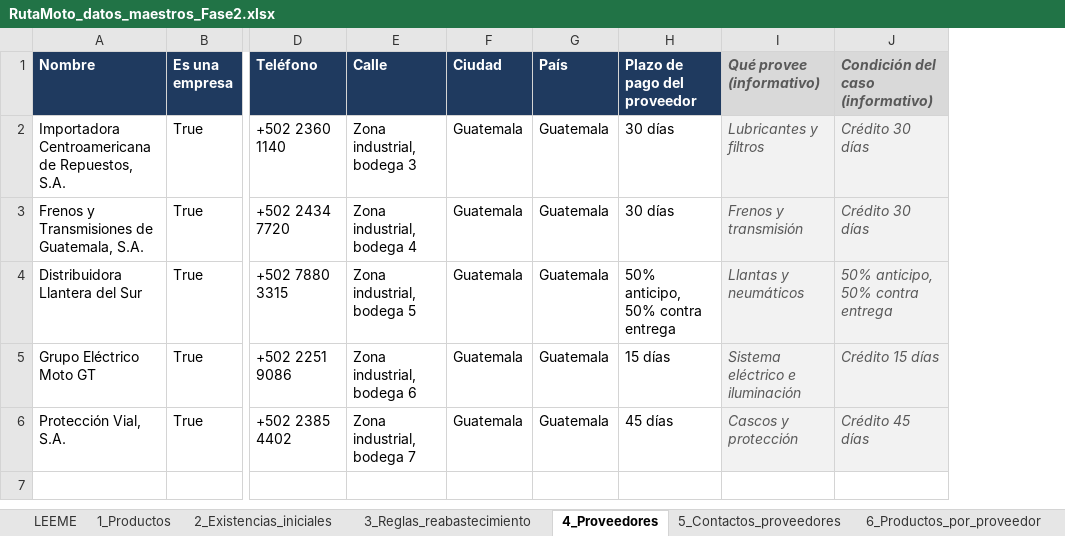
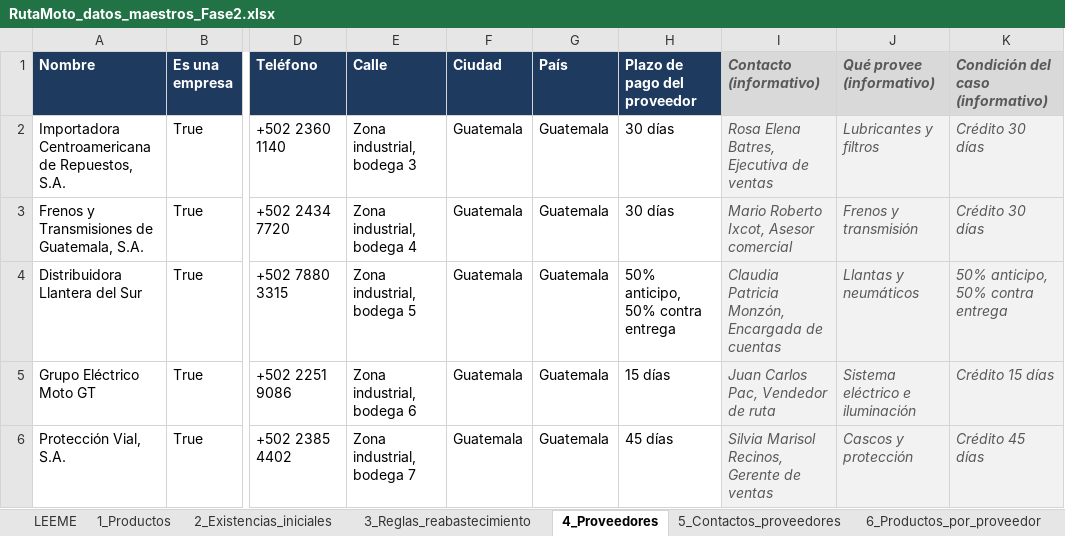
Before and after one commit to Santiago78op/SOG-G14-Proyecto, an Excel workbook: Entrega_Fase2_Grupo14/3_Archivos_Datos/RutaMoto_datos_maestros_Fase2.xlsx, sheet 4_Proveedores, drawn as a sheet; only a part is shown, gaps mark what is left out; values as stored, in another font and other column widths than the file's, no borders; the diff names each change by its address in the sheet, - before the commit and + after, or states it on an @@ line.

Commit message:
Fase 1 en una sola carpeta, imagenes por producto y validacion de la Fase 2
- Fase 1: queda solo lo entregado el 19-09 (se quitan la copia descargada
  de Drive y las plantillas de trabajo; siguen en el historial).
- Imagenes de producto: una ilustracion propia por producto en vez de la
  rueda del logo.
- Excel: columna Contacto en la hoja de proveedores.
- _Referencia/validacion_enunciado_fase2.md: cada requisito del enunciado
  para la Fase 2, donde se cubre y su estado.

```diff
--- a/Entrega_Fase2_Grupo14/3_Archivos_Datos/RutaMoto_datos_maestros_Fase2.xlsx (sheet 4_Proveedores)
+++ b/Entrega_Fase2_Grupo14/3_Archivos_Datos/RutaMoto_datos_maestros_Fase2.xlsx (sheet 4_Proveedores)
+column I (Contacto (informativo)), rows 2-6: Rosa Elena Batres, Ejecutiva de ventas | Mario Roberto Ixcot, Asesor comercial | Claudia Patricia Monzón, Encargada de cuentas | Juan Carlos Pac, Vendedor de ruta | Silvia Marisol Recinos, Gerente de ventas
```
Also changed, not shown: 58 other files.
